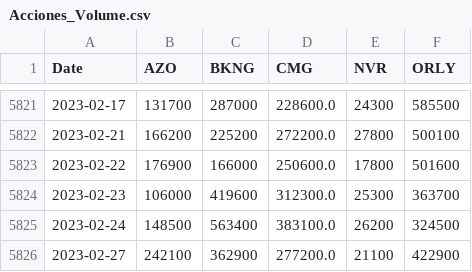
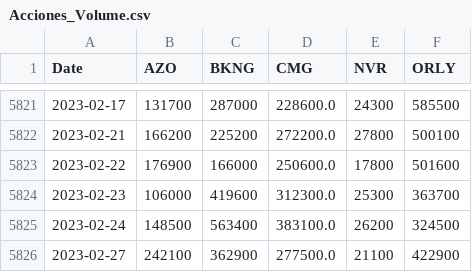
Before and after one commit to jamesllamo/SP500_Data_Analytics_Acciones, a CSV file: Acciones_Volume.csv, drawn as a sheet; only a part is shown, gaps mark what is left out.

```diff
--- a/Acciones_Volume.csv
+++ b/Acciones_Volume.csv
@@ -5825,2 +5825,2 @@ Date,AZO,BKNG,CMG,NVR,ORLY
 2023-02-24,148500,563400,383100.0,26200,324500
-2023-02-27,242100,362900,277200.0,21100,422900
+2023-02-27,242100,362900,277500.0,21100,422900
```
Also changed, not shown: 13 other files.
